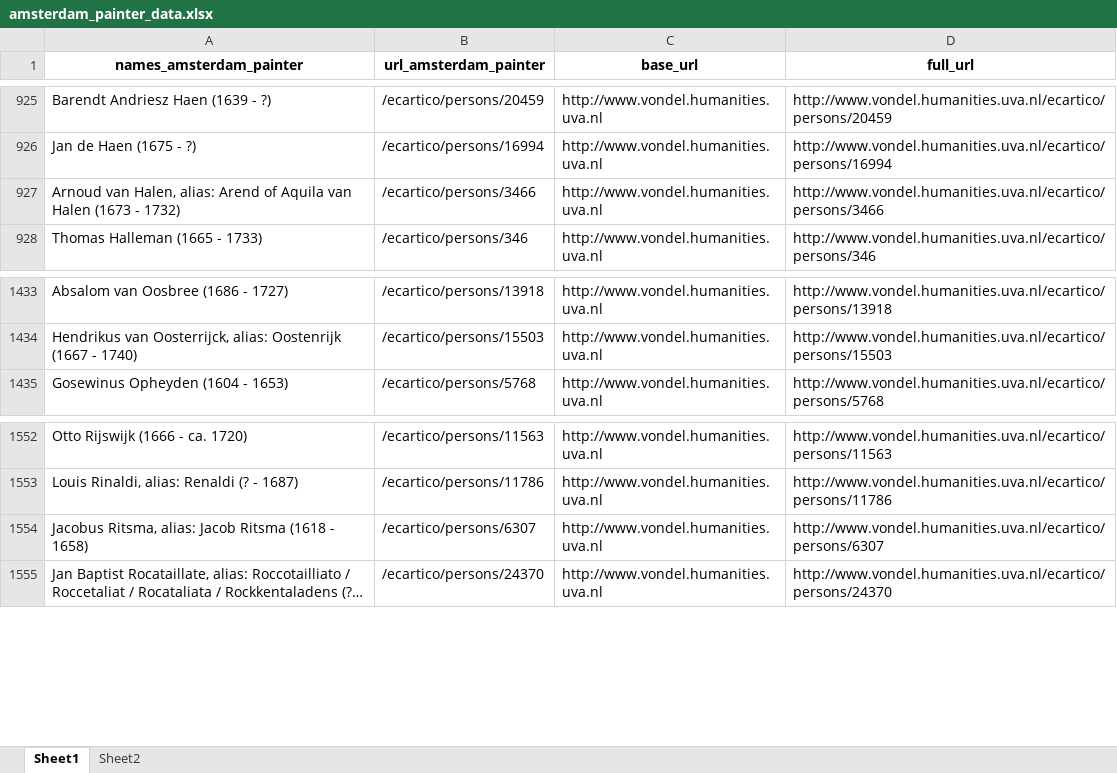
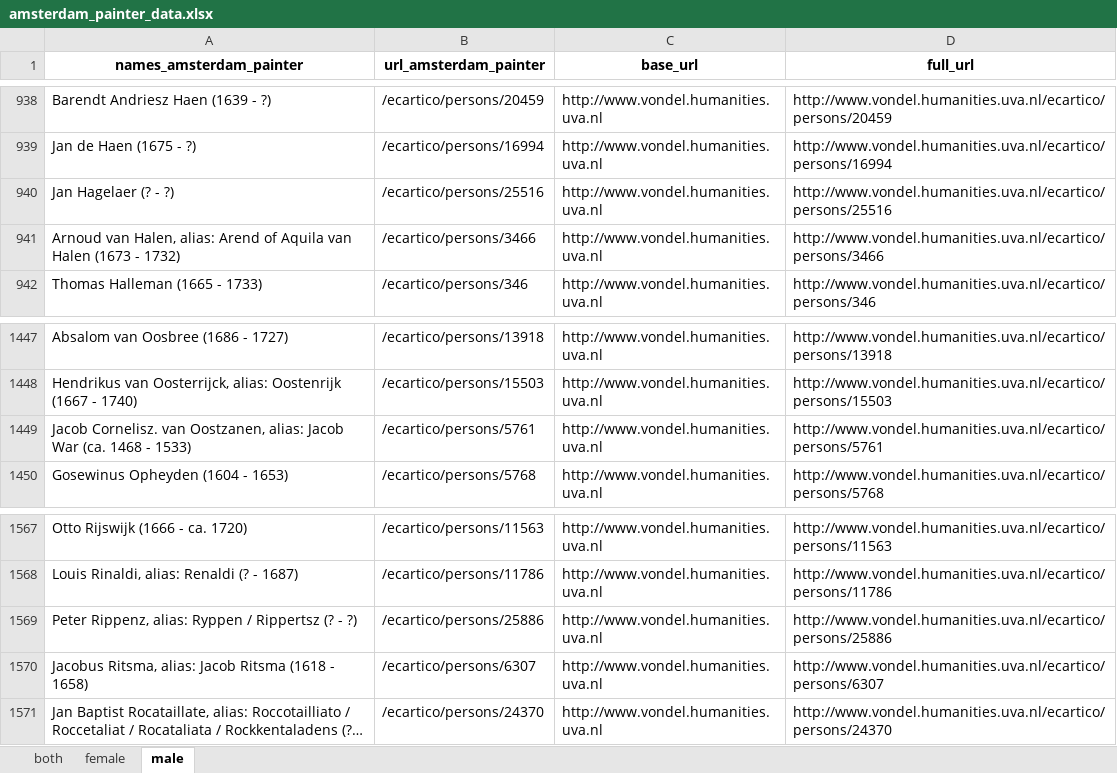
Before and after one commit to gracegao72/BassConnections, an Excel workbook: amsterdam_painter_data.xlsx, sheet male, drawn as a sheet; only a part is shown, gaps mark what is left out; long unchanged cells end in …; values as stored, in another font and other column widths than the file's, no borders; the diff covers the shown part only; the diff names each change by its address in the sheet, - before the commit and + after, or states it on an @@ line.

```diff
--- a/amsterdam_painter_data.xlsx (sheet male)
+++ b/amsterdam_painter_data.xlsx (sheet male)
-sheet tab: Sheet1
+sheet tab: male
-sheet tab: Sheet2
+sheet tab: both
+sheet tab: female
@@ sheet tab order changed: both | female | male @@
+row 940: Jan Hagelaer (? - ?) | /ecartico/persons/25516 | http://www.vondel.humanities.uva.nl | http://www.vondel.humanities.uva.nl/ecartico/persons/25516
+row 1449: Jacob Cornelisz. van Oostzanen, alias: Jacob War (ca. 1468 - 1533) | /ecartico/persons/5761 | http://www.vondel.humanities.uva.nl | http://www.vondel.humanities.uva.nl/ecartico/persons/5761
+row 1569: Peter Rippenz, alias: Ryppen / Rippertsz (? - ?) | /ecartico/persons/25886 | http://www.vondel.humanities.uva.nl | http://www.vondel.humanities.uva.nl/ecartico/persons/25886
```
Also changed, not shown: 13 added rows elsewhere in this sheet, sheet both, amsterdam_data.xlsx, amsterdam_painter_data_fem.xlsx, 14 other files.
